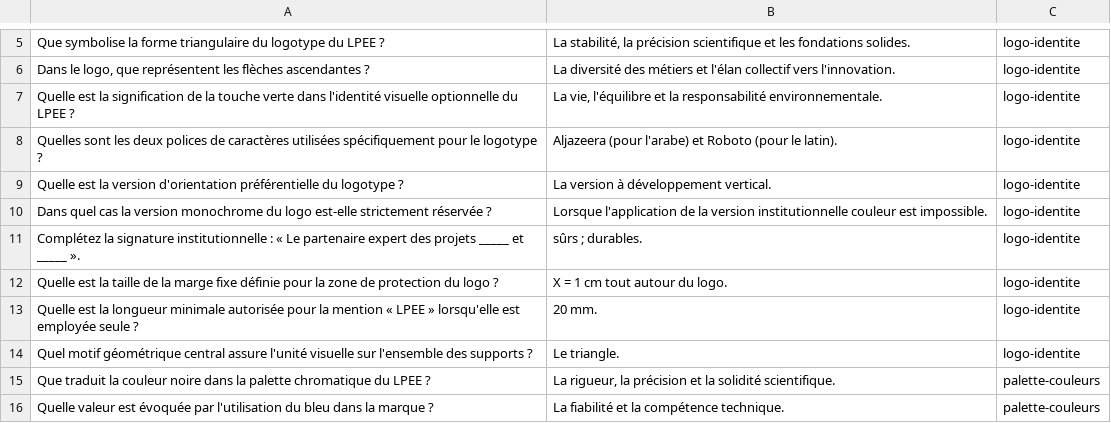
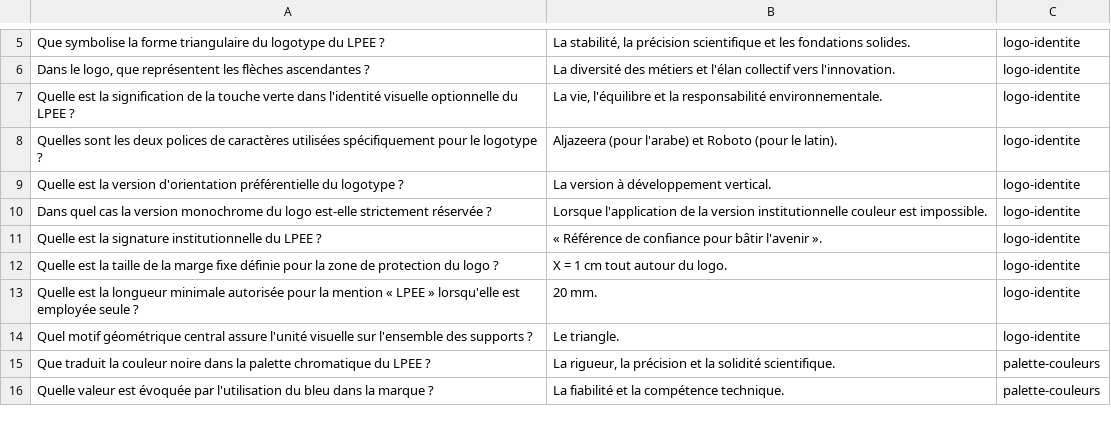
Before and after one commit to mziroudi/lequiz, a CSV file: flashcards.csv, drawn as a sheet; only a part is shown, gaps mark what is left out.

```diff
--- a/flashcards.csv
+++ b/flashcards.csv
@@ -10,3 +10,3 @@ Quelle est la version d'orientation préférentielle du logotype ?,La version à
 Dans quel cas la version monochrome du logo est-elle strictement réservée ?,Lorsque l'application de la version institutionnelle couleur est impossible.,logo-identite
-Complétez la signature institutionnelle : « Le partenaire expert des projets _____ et _____ ».,sûrs ; durables.,logo-identite
+Quelle est la signature institutionnelle du LPEE ?,« Référence de confiance pour bâtir l'avenir ».,logo-identite
 Quelle est la taille de la marge fixe définie pour la zone de protection du logo ?,X = 1 cm tout autour du logo.,logo-identite
```
Also changed, not shown: public/questions.csv.
